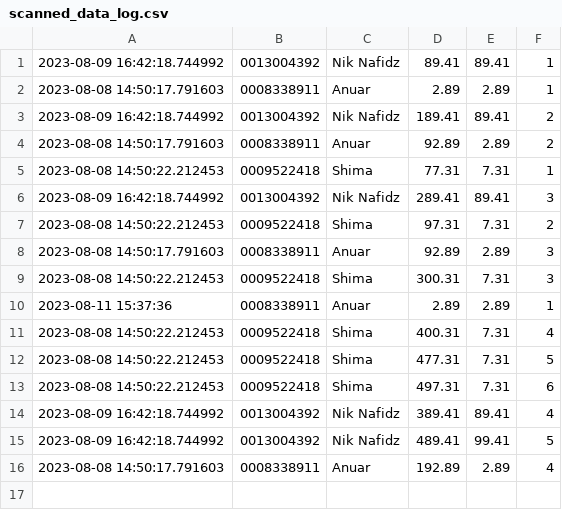
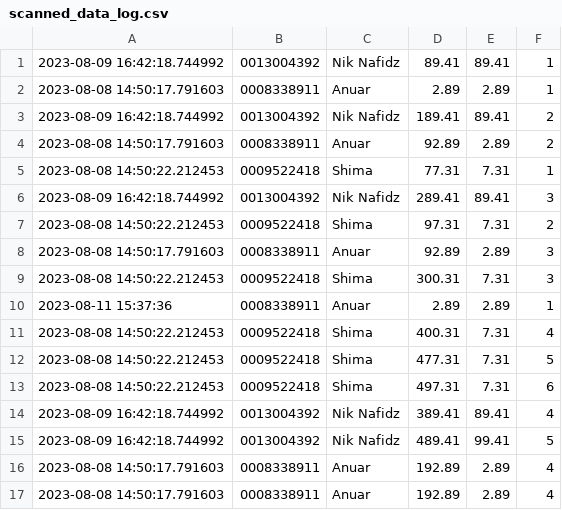
Before and after one commit to niknafidz/leaderboard2, a CSV file: scanned_data_log.csv, drawn as a sheet; the diff names each change by its address in the sheet, - before the commit and + after, or states it on an @@ line.

Commit message:
Update CSV file

```diff
--- a/scanned_data_log.csv
+++ b/scanned_data_log.csv
+row 17: 2023-08-08 14:50:17.791603 | 0008338911 | Anuar | 192.89 | 2.89 | 4
```
